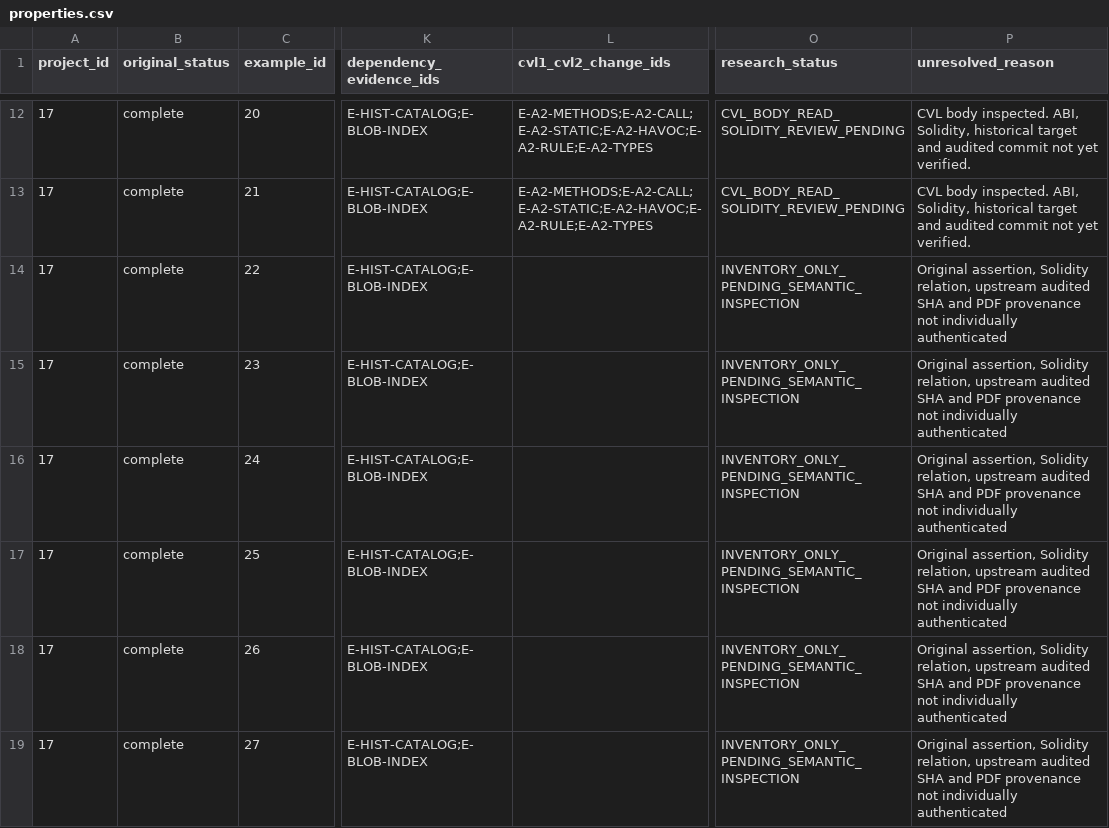
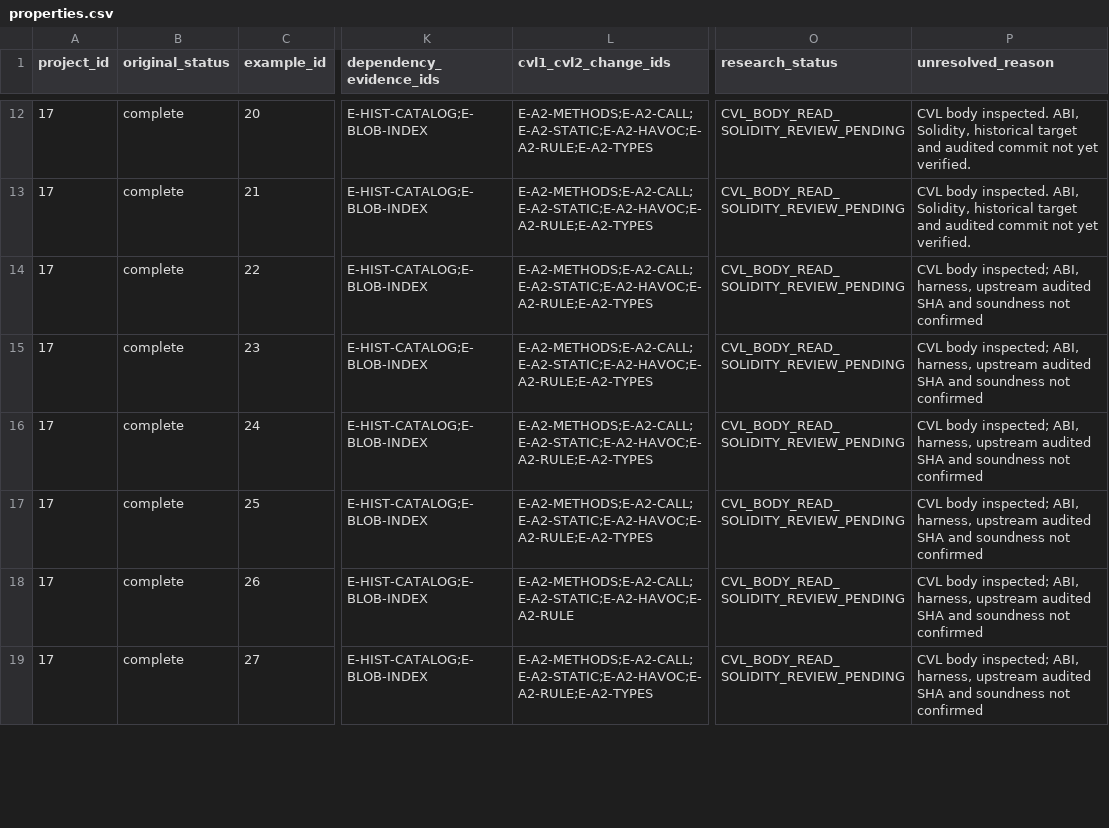
Before and after one commit to matheus-junio-da-silva/Web3Bugs, a CSV file: Web3Bugs-certora/docs/cvl2/research/AGENTE-06/17/properties.csv, drawn as a sheet; only a part is shown, gaps mark what is left out; the diff covers the shown part only; the diff names each change by its address in the sheet, - before the commit and + after, or states it on an @@ line.

Commit message:
docs(cvl2): inspect P17 CVL examples 12-23

```diff
--- a/Web3Bugs-certora/docs/cvl2/research/AGENTE-06/17/properties.csv
+++ b/Web3Bugs-certora/docs/cvl2/research/AGENTE-06/17/properties.csv
-L14:L17 (cvl1_cvl2_change_ids): (empty)
+L14:L17 (cvl1_cvl2_change_ids): E-A2-METHODS;E-A2-CALL;E-A2-STATIC;E-A2-HAVOC;E-A2-RULE;E-A2-TYPES
-O14:O19 (research_status): INVENTORY_ONLY_PENDING_SEMANTIC_INSPECTION
+O14:O19 (research_status): CVL_BODY_READ_SOLIDITY_REVIEW_PENDING
-P14:P19 (unresolved_reason): Original assertion, Solidity relation, upstream audited SHA and PDF provenance not individually authenticated
+P14:P19 (unresolved_reason): CVL body inspected; ABI, harness, upstream audited SHA and soundness not confirmed
-L18 (cvl1_cvl2_change_ids): (empty)
+L18 (cvl1_cvl2_change_ids): E-A2-METHODS;E-A2-CALL;E-A2-STATIC;E-A2-HAVOC;E-A2-RULE
-L19 (cvl1_cvl2_change_ids): (empty)
+L19 (cvl1_cvl2_change_ids): E-A2-METHODS;E-A2-CALL;E-A2-STATIC;E-A2-HAVOC;E-A2-RULE;E-A2-TYPES
```
Also changed, not shown: 18 edited cells elsewhere in this file, 12 other files.
